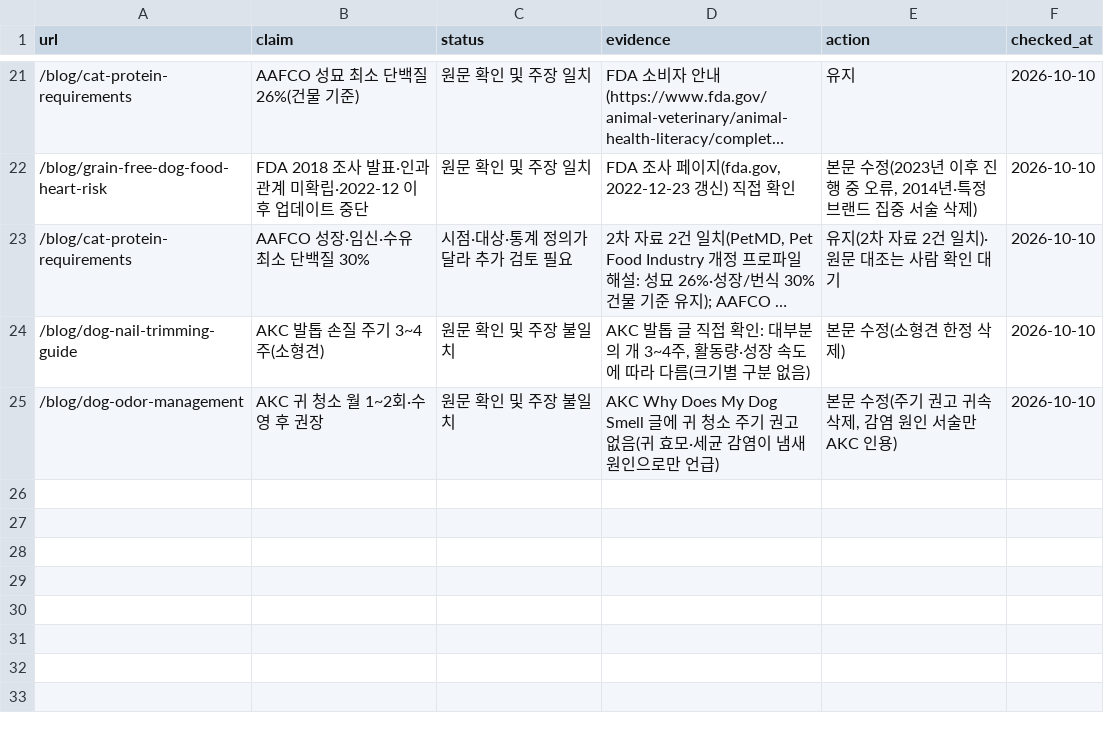
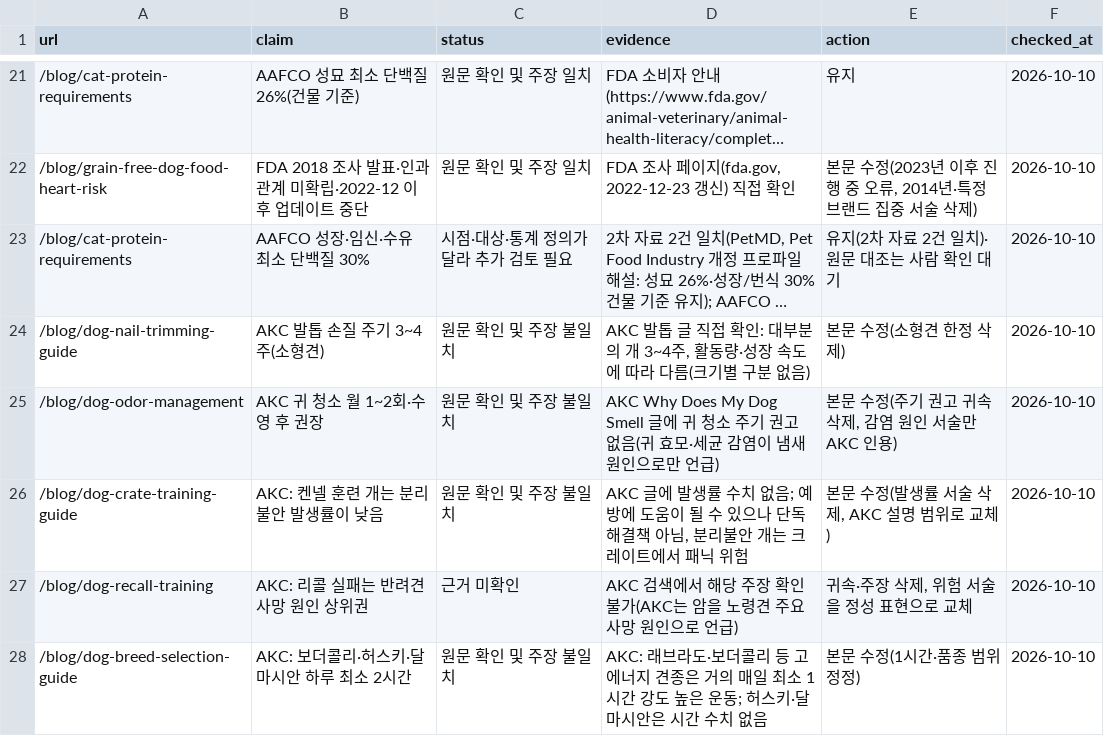
Before and after one commit to lsk7209/petjigi, a CSV file: reports/content-claims-audit.csv, drawn as a sheet; only a part is shown, gaps mark what is left out; long unchanged cells end in ….

```diff
--- a/reports/content-claims-audit.csv
+++ b/reports/content-claims-audit.csv
@@ -25 +25,4 @@ url,claim,status,evidence,action,checked_at
 /blog/dog-odor-management,"AKC 귀 청소 월 1~2회·수영 후 권장",원문 확인 및 주장 불일치,"AKC Why Does My Dog Smell 글에 귀 청소 주기 권고 없음(귀 효모·세균 감염이 냄새 원인으로만 언급)","본문 수정(주기 권고 귀속 삭제, 감염 원인 서술만 AKC 인용)",2026-10-10
+/blog/dog-crate-training-guide,"AKC: 켄넬 훈련 개는 분리불안 발생률이 낮음",원문 확인 및 주장 불일치,"AKC 글에 발생률 수치 없음; 예방에 도움이 될 수 있으나 단독 해결책 아님, 분리불안 개는 크레이트에서 패닉 위험","본문 수정(발생률 서술 삭제, AKC 설명 범위로 교체)",2026-10-10
+/blog/dog-recall-training,"AKC: 리콜 실패는 반려견 사망 원인 상위권",근거 미확인,"AKC 검색에서 해당 주장 확인 불가(AKC는 암을 노령견 주요 사망 원인으로 언급)","귀속·주장 삭제, 위험 서술을 정성 표현으로 교체",2026-10-10
+/blog/dog-breed-selection-guide,"AKC: 보더콜리·허스키·달마시안 하루 최소 2시간",원문 확인 및 주장 불일치,"AKC: 래브라도·보더콜리 등 고에너지 견종은 거의 매일 최소 1시간 강도 높은 운동; 허스키·달마시안은 시간 수치 없음","본문 수정(1시간·품종 범위 정정)",2026-10-10
```
Also changed, not shown: 3 other files.
